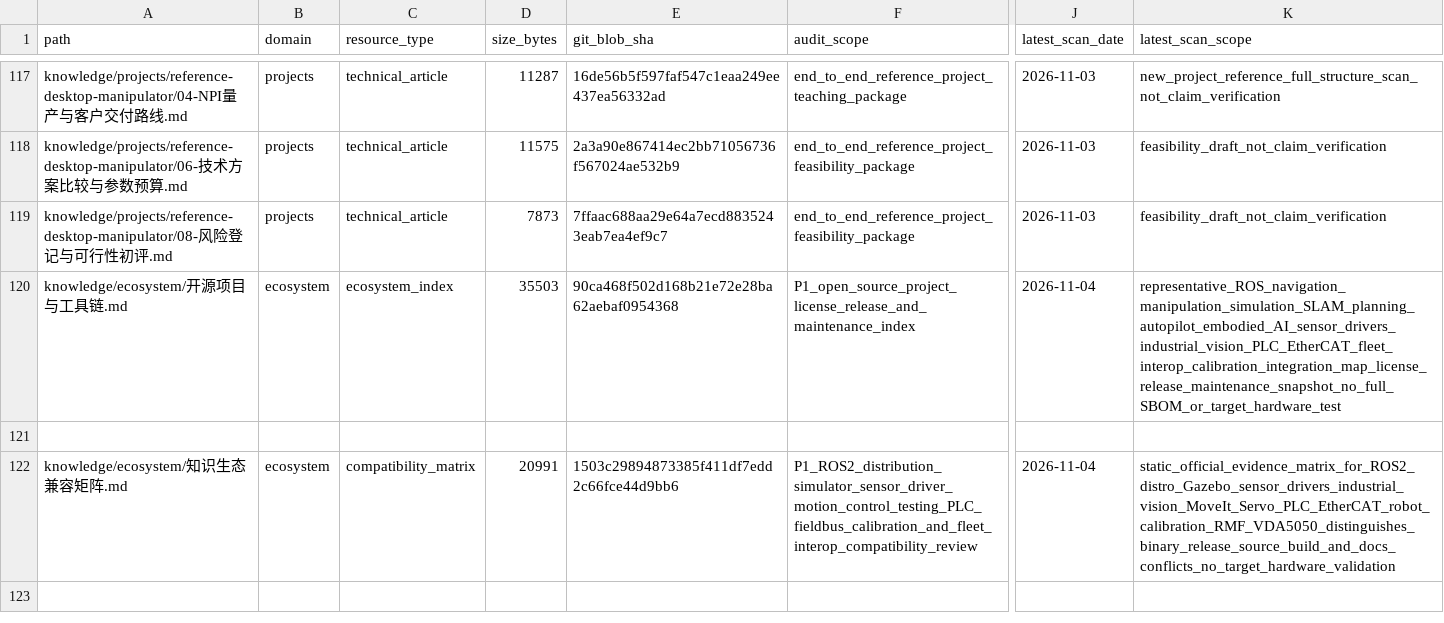
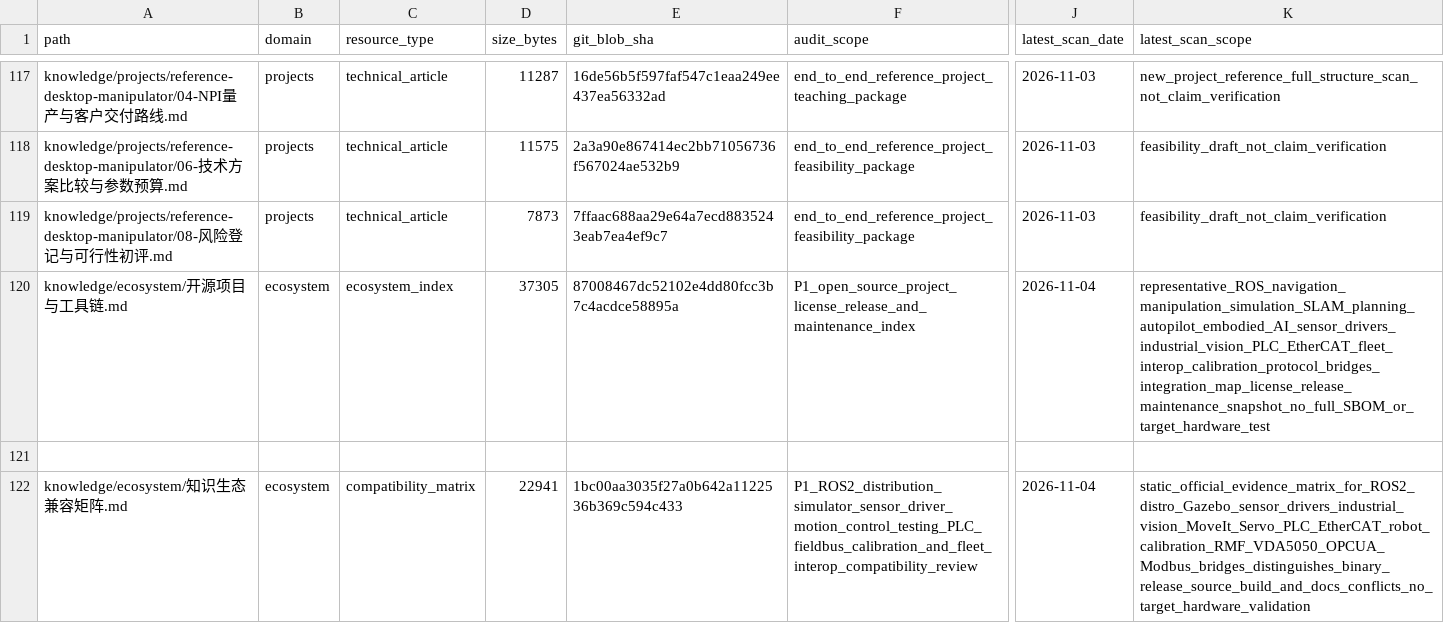
Before and after one commit to rexyll/robot_knowledgebasement, a CSV file: docs/audits/2026-11-03-knowledge-asset-inventory.csv, drawn as a sheet; only a part is shown, gaps mark what is left out; the diff names each change by its address in the sheet, - before the commit and + after, or states it on an @@ line.

Commit message:
Sync ecosystem asset inventory checksums

```diff
--- a/docs/audits/2026-11-03-knowledge-asset-inventory.csv
+++ b/docs/audits/2026-11-03-knowledge-asset-inventory.csv
-D120 (size_bytes): 35503
+D120 (size_bytes): 37305
-E120 (git_blob_sha): 90ca468f502d168b21e72e28ba62aebaf0954368
+E120 (git_blob_sha): 87008467dc52102e4dd80fcc3b7c4acdce58895a
-K120 (latest_scan_scope): representative_ROS_navigation_manipulation_simulation_SLAM_planning_autopilot_embodied_AI_sensor_drivers_industrial_vision_PLC_EtherCAT_fleet_interop_calibration_integration_map_license_release_maintenance_snapshot_no_full_SBOM_or_target_hardware_test
+K120 (latest_scan_scope): representative_ROS_navigation_manipulation_simulation_SLAM_planning_autopilot_embodied_AI_sensor_drivers_industrial_vision_PLC_EtherCAT_fleet_interop_calibration_protocol_bridges_integration_map_license_release_maintenance_snapshot_no_full_SBOM_or_target_hardware_test
-D122 (size_bytes): 20991
+D122 (size_bytes): 22941
-E122 (git_blob_sha): 1503c29894873385f411df7edd2c66fce44d9bb6
+E122 (git_blob_sha): 1bc00aa3035f27a0b642a1122536b369c594c433
-K122 (latest_scan_scope): static_official_evidence_matrix_for_ROS2_distro_Gazebo_sensor_drivers_industrial_vision_MoveIt_Servo_PLC_EtherCAT_robot_calibration_RMF_VDA5050_distinguishes_binary_release_source_build_and_docs_conflicts_no_target_hardware_validation
+K122 (latest_scan_scope): static_official_evidence_matrix_for_ROS2_distro_Gazebo_sensor_drivers_industrial_vision_MoveIt_Servo_PLC_EtherCAT_robot_calibration_RMF_VDA5050_OPCUA_Modbus_bridges_distinguishes_binary_release_source_build_and_docs_conflicts_no_target_hardware_validation
```
